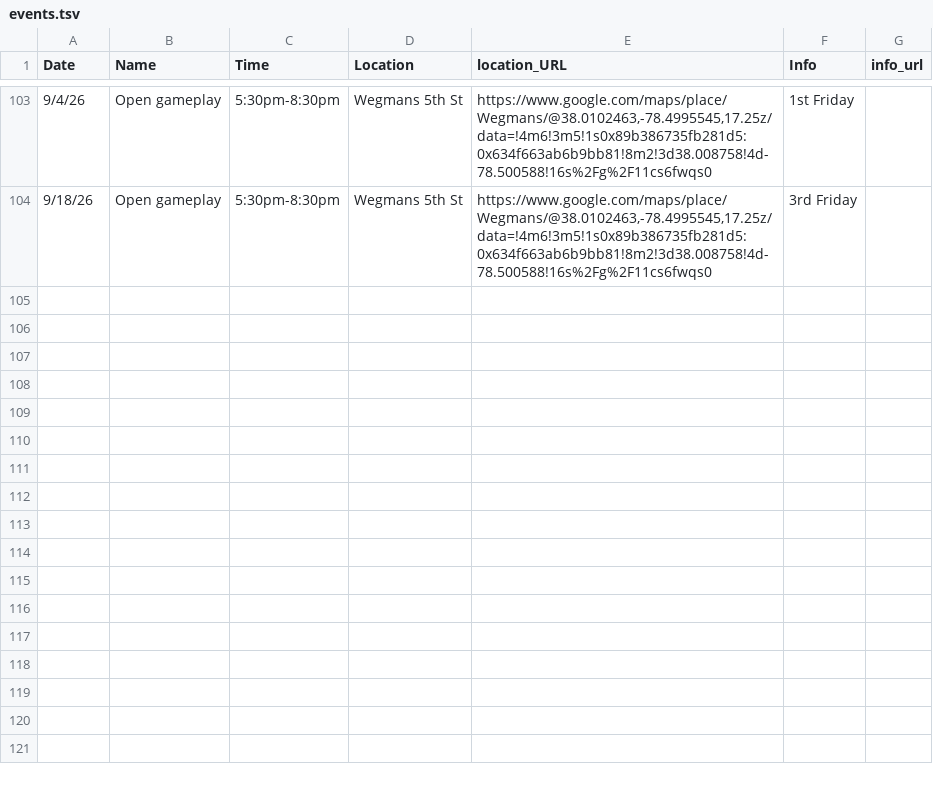
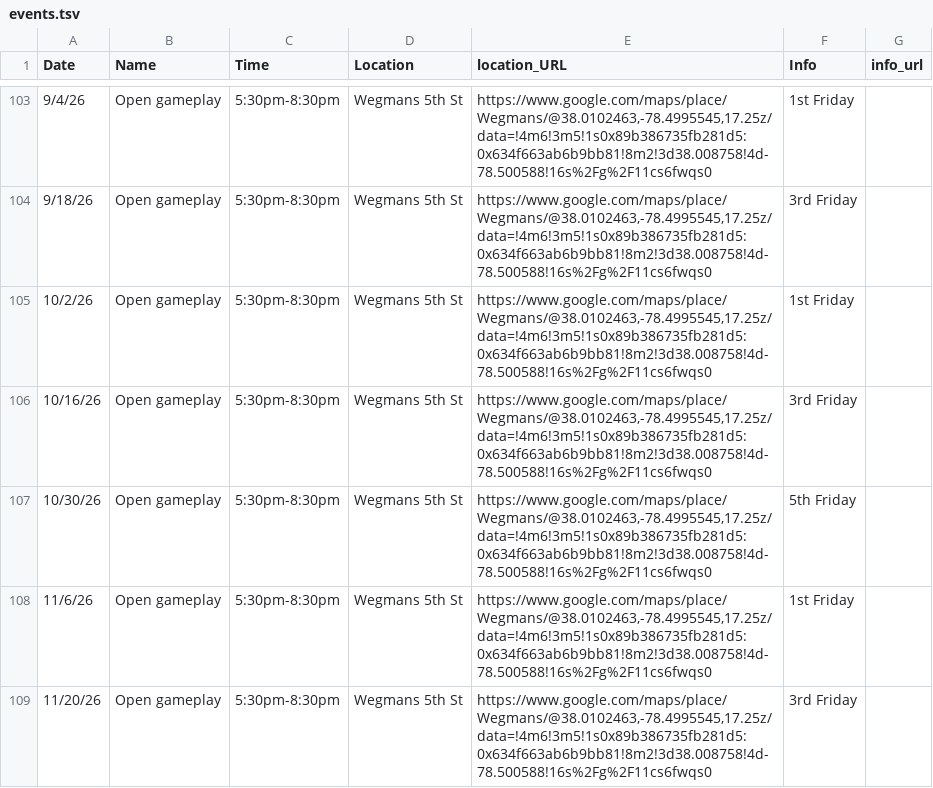
Before and after one commit to roadfoodr/cville-scrabble-event-sheet, a TSV file: events.tsv, drawn as a sheet; only a part is shown, gaps mark what is left out; the diff covers the shown part only; the diff names each change by its address in the sheet, - before the commit and + after, or states it on an @@ line.

```diff
--- a/events.tsv
+++ b/events.tsv
+row 105: 10/2/26 | Open gameplay | 5:30pm-8:30pm | Wegmans 5th St | https://www.google.com/maps/place/Wegmans/@38.0102463,-78.4995545,17.25z/data=!4m6!3m5!1s0x89b386735fb281d5:0x634f663ab6b9bb81!8m2!3d38.008758!4d-78.500588!16s%2Fg%2F11cs6fwqs0 | 1st Friday
+row 106: 10/16/26 | Open gameplay | 5:30pm-8:30pm | Wegmans 5th St | https://www.google.com/maps/place/Wegmans/@38.0102463,-78.4995545,17.25z/data=!4m6!3m5!1s0x89b386735fb281d5:0x634f663ab6b9bb81!8m2!3d38.008758!4d-78.500588!16s%2Fg%2F11cs6fwqs0 | 3rd Friday
+row 107: 10/30/26 | Open gameplay | 5:30pm-8:30pm | Wegmans 5th St | https://www.google.com/maps/place/Wegmans/@38.0102463,-78.4995545,17.25z/data=!4m6!3m5!1s0x89b386735fb281d5:0x634f663ab6b9bb81!8m2!3d38.008758!4d-78.500588!16s%2Fg%2F11cs6fwqs0 | 5th Friday
+row 108: 11/6/26 | Open gameplay | 5:30pm-8:30pm | Wegmans 5th St | https://www.google.com/maps/place/Wegmans/@38.0102463,-78.4995545,17.25z/data=!4m6!3m5!1s0x89b386735fb281d5:0x634f663ab6b9bb81!8m2!3d38.008758!4d-78.500588!16s%2Fg%2F11cs6fwqs0 | 1st Friday
+row 109: 11/20/26 | Open gameplay | 5:30pm-8:30pm | Wegmans 5th St | https://www.google.com/maps/place/Wegmans/@38.0102463,-78.4995545,17.25z/data=!4m6!3m5!1s0x89b386735fb281d5:0x634f663ab6b9bb81!8m2!3d38.008758!4d-78.500588!16s%2Fg%2F11cs6fwqs0 | 3rd Friday
```
Also changed, not shown: 5 added rows elsewhere in this file.
